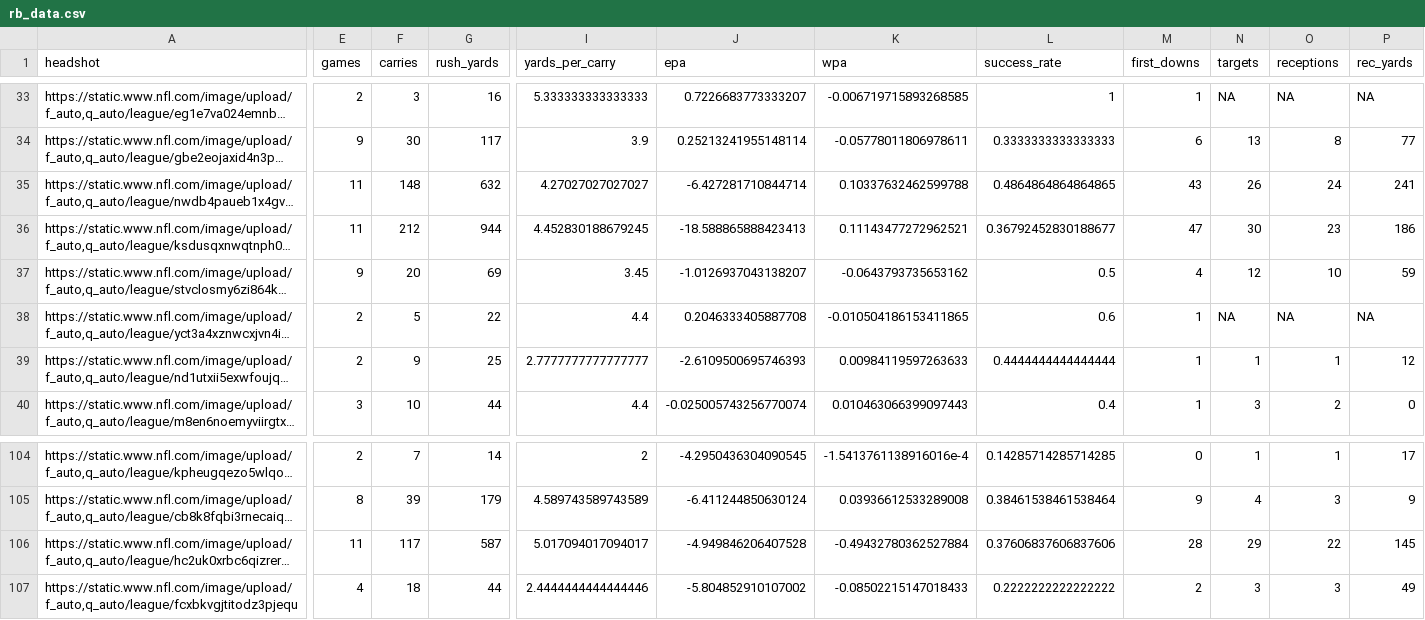
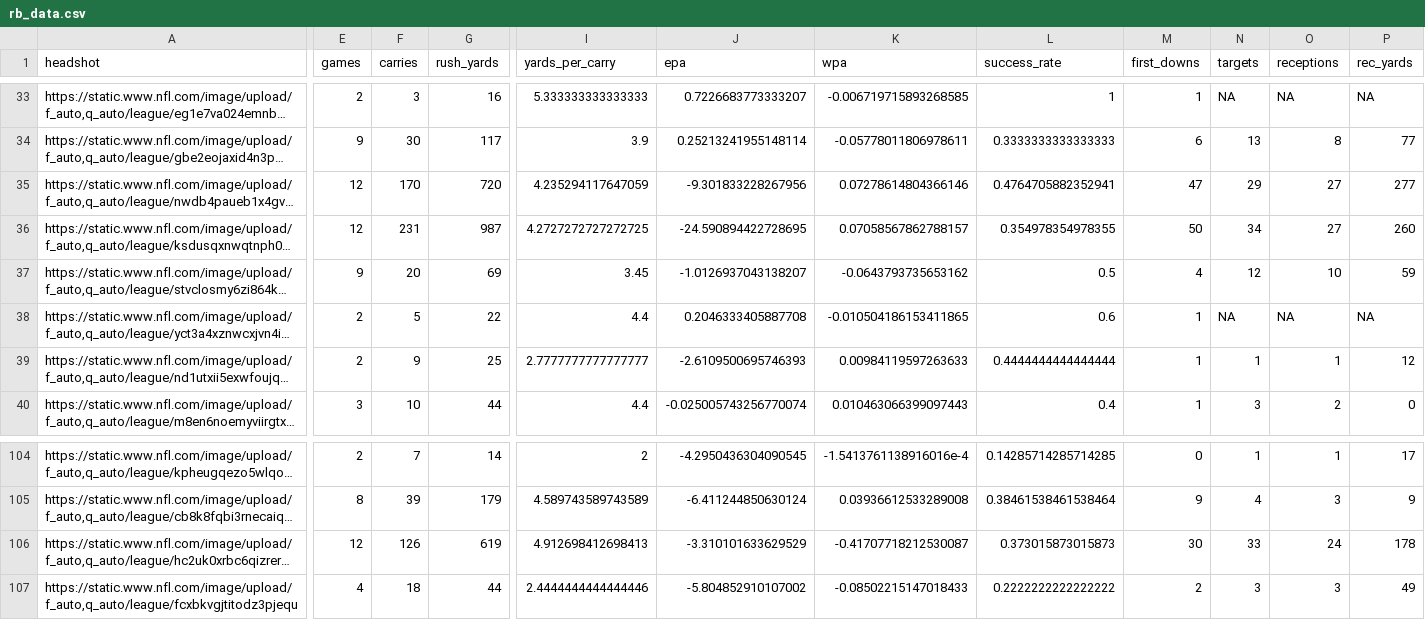
Before and after one commit to trashduty/fantasy_player_data, a CSV file: Data/rb_data.csv, drawn as a sheet; only a part is shown, gaps mark what is left out; long unchanged cells end in …; the diff covers the shown part only; the diff names each change by its address in the sheet, - before the commit and + after, or states it on an @@ line.

```diff
--- a/Data/rb_data.csv
+++ b/Data/rb_data.csv
-E35:E36 (games): 11
+E35:E36 (games): 12
-F35 (carries): 148
+F35 (carries): 170
-G35 (rush_yards): 632
+G35 (rush_yards): 720
-I35 (yards_per_carry): 4.27027027027027
+I35 (yards_per_carry): 4.235294117647059
-J35 (epa): -6.427281710844714
+J35 (epa): -9.301833228267956
-K35 (wpa): 0.10337632462599788
+K35 (wpa): 0.07278614804366146
-L35 (success_rate): 0.4864864864864865
+L35 (success_rate): 0.4764705882352941
-M35 (first_downs): 43
+M35 (first_downs): 47
-N35 (targets): 26
+N35 (targets): 29
-O35 (receptions): 24
+O35 (receptions): 27
-P35 (rec_yards): 241
+P35 (rec_yards): 277
-F36 (carries): 212
+F36 (carries): 231
-G36 (rush_yards): 944
+G36 (rush_yards): 987
-I36 (yards_per_carry): 4.452830188679245
+I36 (yards_per_carry): 4.2727272727272725
-J36 (epa): -18.588865888423413
+J36 (epa): -24.590894422728695
-K36 (wpa): 0.11143477272962521
+K36 (wpa): 0.07058567862788157
-L36 (success_rate): 0.36792452830188677
+L36 (success_rate): 0.354978354978355
-M36 (first_downs): 47
+M36 (first_downs): 50
-N36 (targets): 30
+N36 (targets): 34
-O36 (receptions): 23
+O36 (receptions): 27
-P36 (rec_yards): 186
+P36 (rec_yards): 260
-E106 (games): 11
+E106 (games): 12
-F106 (carries): 117
+F106 (carries): 126
-G106 (rush_yards): 587
+G106 (rush_yards): 619
-I106 (yards_per_carry): 5.017094017094017
+I106 (yards_per_carry): 4.912698412698413
-J106 (epa): -4.949846206407528
+J106 (epa): -3.310101633629529
-K106 (wpa): -0.49432780362527884
+K106 (wpa): -0.41707718212530087
-L106 (success_rate): 0.37606837606837606
+L106 (success_rate): 0.373015873015873
-M106 (first_downs): 28
+M106 (first_downs): 30
-N106 (targets): 29
+N106 (targets): 33
-O106 (receptions): 22
+O106 (receptions): 24
-P106 (rec_yards): 145
+P106 (rec_yards): 178
```
Also changed, not shown: 122 edited cells elsewhere in this file, Data/qb_data.csv, Data/wr_data.csv.
